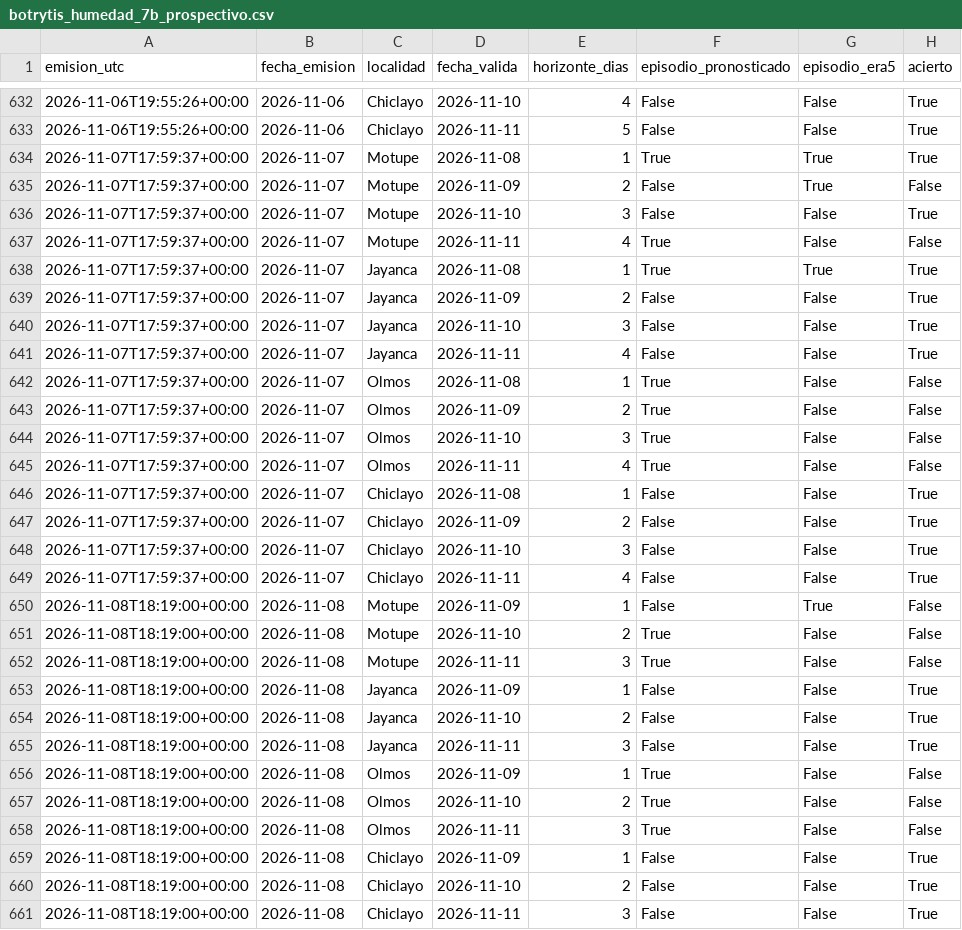
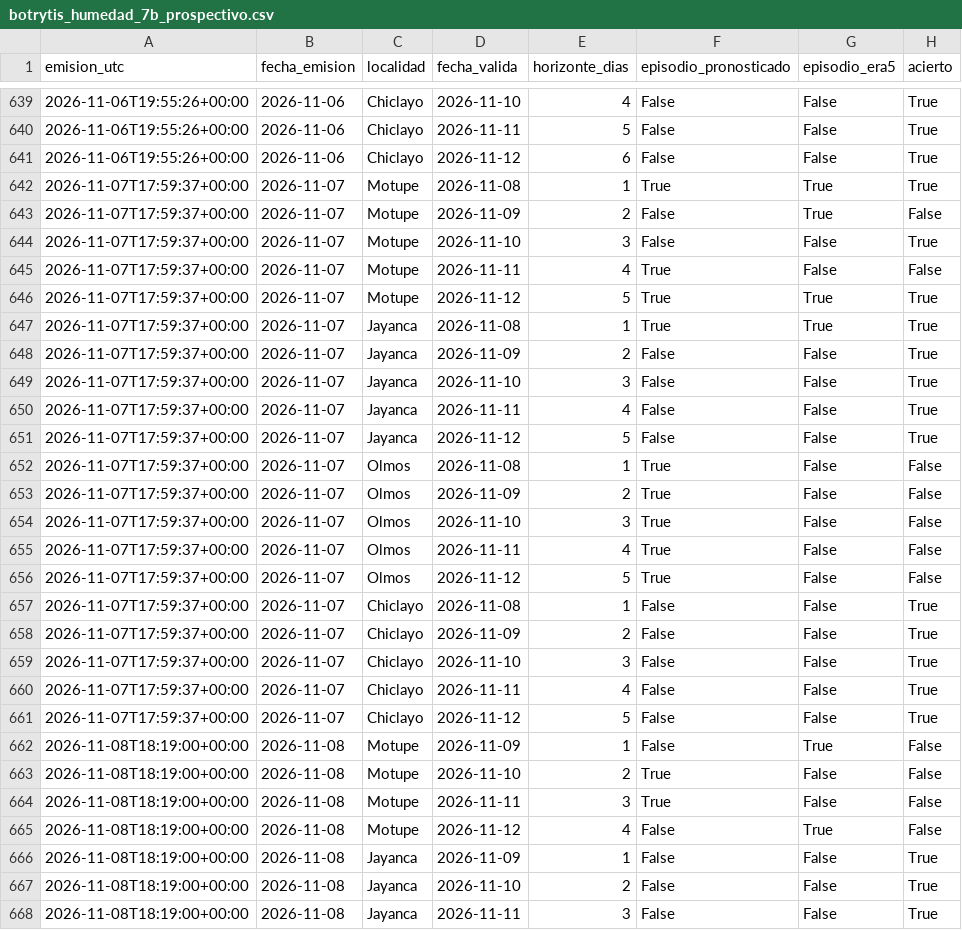
Before and after one commit to ccoronelepg-gif/OAF-Lambayeque, a CSV file: datos/botrytis_humedad_7b_prospectivo.csv, drawn as a sheet; only a part is shown, gaps mark what is left out; the shorter side is filled out with more unchanged rows; the diff covers the shown part only; the diff names each change by its address in the sheet, - before the commit and + after, or states it on an @@ line.

```diff
--- a/datos/botrytis_humedad_7b_prospectivo.csv
+++ b/datos/botrytis_humedad_7b_prospectivo.csv
+row 641: 2026-11-06T19:55:26+00:00 | 2026-11-06 | Chiclayo | 2026-11-12 | 6 | False | False | True
+row 646: 2026-11-07T17:59:37+00:00 | 2026-11-07 | Motupe | 2026-11-12 | 5 | True | True | True
+row 651: 2026-11-07T17:59:37+00:00 | 2026-11-07 | Jayanca | 2026-11-12 | 5 | False | False | True
+row 656: 2026-11-07T17:59:37+00:00 | 2026-11-07 | Olmos | 2026-11-12 | 5 | True | False | False
+row 661: 2026-11-07T17:59:37+00:00 | 2026-11-07 | Chiclayo | 2026-11-12 | 5 | False | False | True
+row 665: 2026-11-08T18:19:00+00:00 | 2026-11-08 | Motupe | 2026-11-12 | 4 | False | True | False
```
Also changed, not shown: 18 added rows elsewhere in this file, 1 other file.
